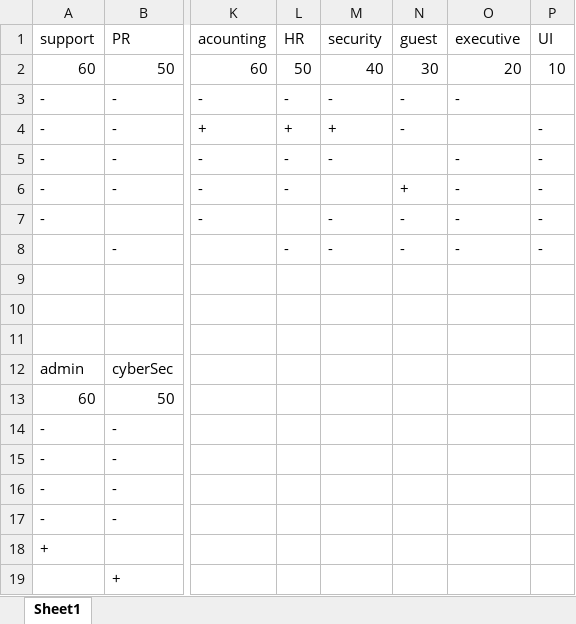
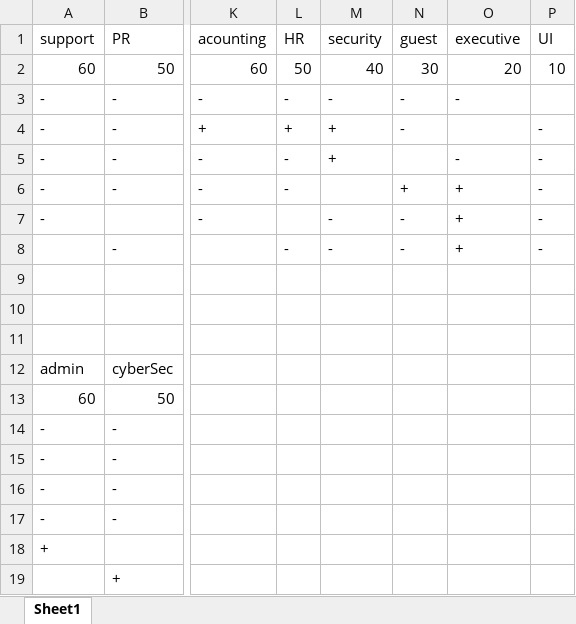
Before and after one commit to edik7333/Network-Project, an Excel workbook: ACL.xlsx, sheet Sheet1, drawn as a sheet; only a part is shown, gaps mark what is left out; values as stored, in another font and other column widths than the file's, no borders; the diff names each change by its address in the sheet, - before the commit and + after, or states it on an @@ line.

```diff
--- a/ACL.xlsx (sheet Sheet1)
+++ b/ACL.xlsx (sheet Sheet1)
-M5: -
+M5: +
-O6:O8: -
+O6:O8: +
```
Also changed, not shown: 2 other files.
